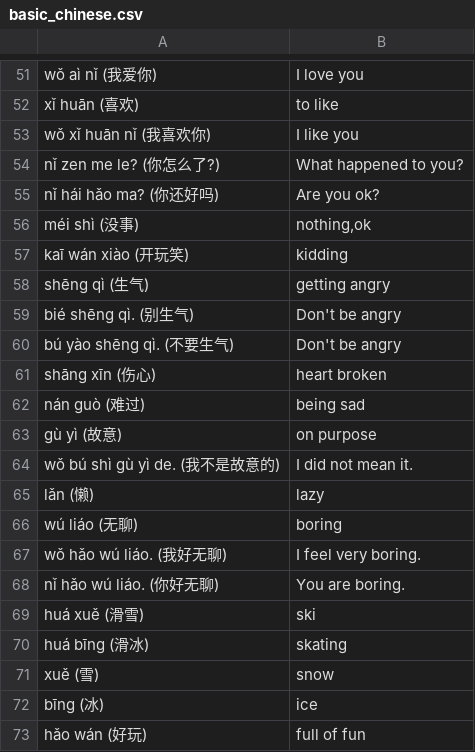
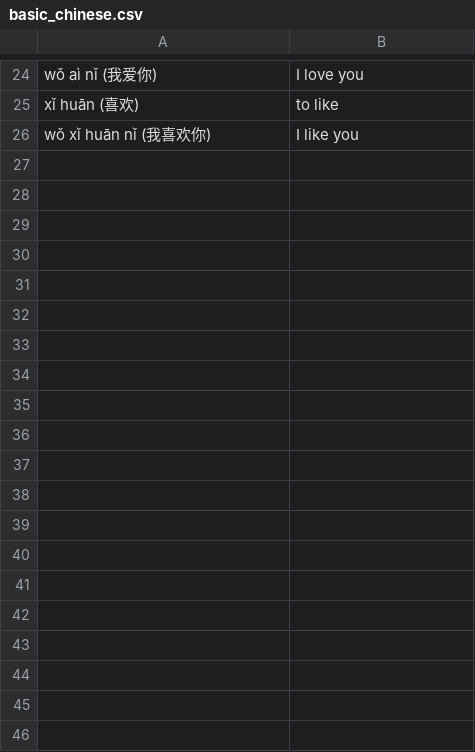
Before and after one commit to cubei/flashcards, a CSV file: app/src/main/res/raw/basic_chinese.csv, drawn as a sheet; only a part is shown, gaps mark what is left out; the diff covers the shown part only; the diff names each change by its address in the sheet, - before the commit and + after, or states it on an @@ line.

Commit message:
Reorganized chinese lists

```diff
--- a/app/src/main/res/raw/basic_chinese.csv
+++ b/app/src/main/res/raw/basic_chinese.csv
-row 54: nǐ zen me le? (你怎么了?) | What happened to you?
-row 55: nǐ hái hǎo ma? (你还好吗) | Are you ok?
-row 56: méi shì (没事) | nothing,ok
-row 57: kaī wán xiào (开玩笑) | kidding
-row 58: shēng qì (生气) | getting angry
-row 59: bié shēng qì. (别生气) | Don't be angry
-row 60: bú yào shēng qì. (不要生气) | Don't be angry
-row 61: shāng xīn (伤心) | heart broken
-row 62: nán guò (难过) | being sad
-row 63: gù yì (故意) | on purpose
-row 64: wǒ bú shì gù yì de. (我不是故意的) | I did not mean it.
-row 65: lǎn (懒) | lazy
-row 66: wú liáo (无聊) | boring
-row 67: wǒ hǎo wú liáo. (我好无聊) | I feel very boring.
-row 68: nǐ hǎo wú liáo. (你好无聊) | You are boring.
-row 69: huá xuě (滑雪) | ski
-row 70: huá bīng (滑冰) | skating
-row 71: xuě (雪) | snow
-row 72: bīng (冰) | ice
-row 73: hǎo wán (好玩) | full of fun
```
Also changed, not shown: 55 removed rows elsewhere in this file, app/src/main/res/raw/numbers_chinese.csv, 5 other files.
